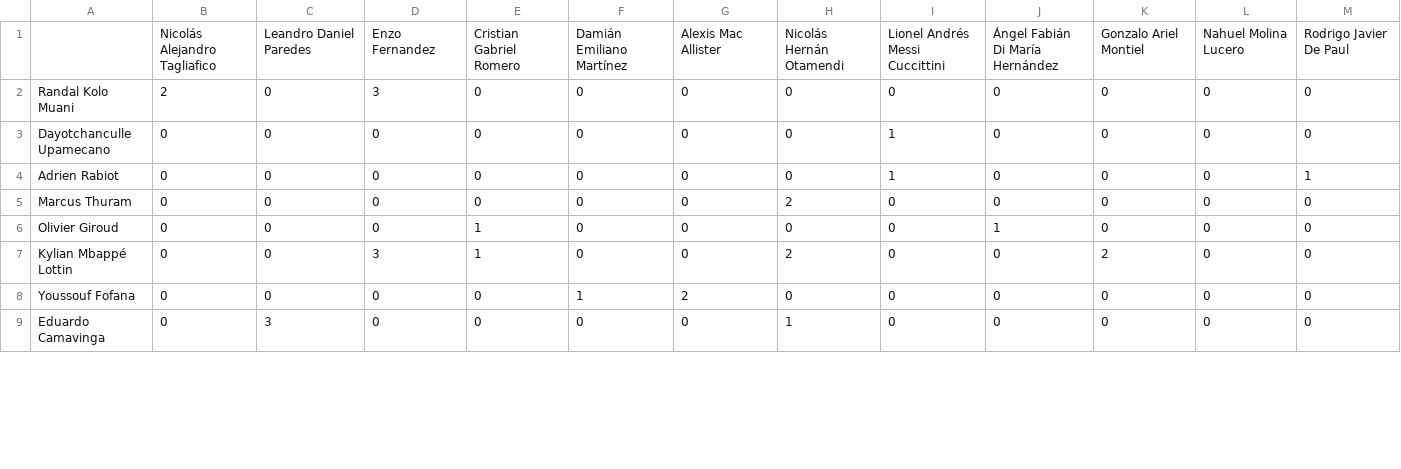
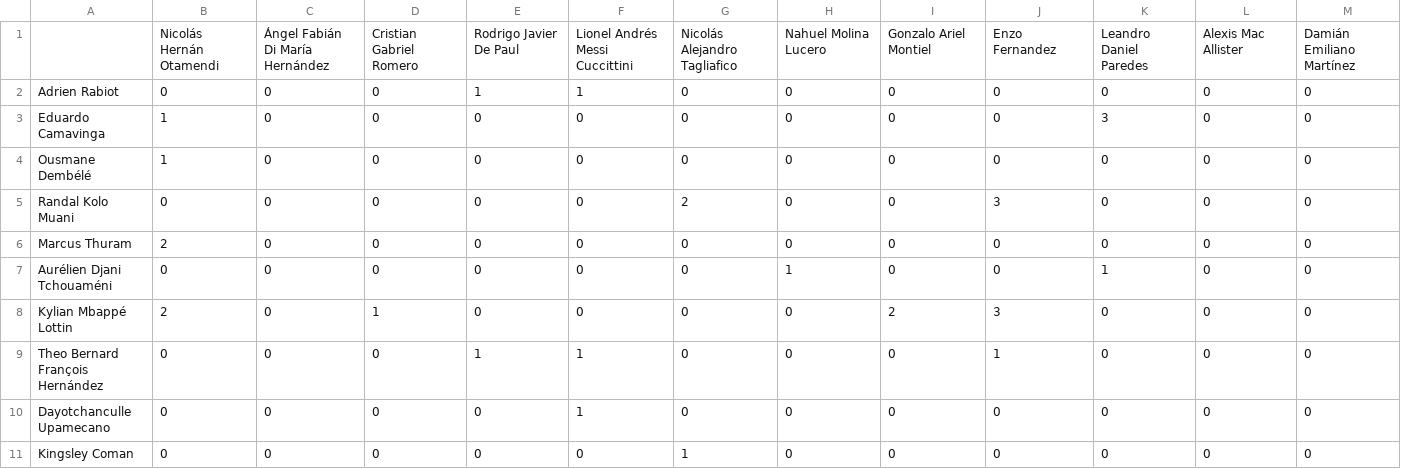
Before and after one commit to aliicerabello/fgv-graphs-football, a CSV file: data/Argentina_vs_France/matriz_matching_France_Argentina.csv, drawn as a sheet; only a part is shown; the diff covers the shown part only.

```diff
--- a/data/Argentina_vs_France/matriz_matching_France_Argentina.csv
+++ b/data/Argentina_vs_France/matriz_matching_France_Argentina.csv
@@ -1,9 +1,11 @@
-,Nicolás Alejandro Tagliafico,Leandro Daniel Paredes,Enzo Fernandez,Cristian Gabriel Romero,Damián Emiliano Martínez,Alexis Mac Allister,Nicolás Hernán Otamendi,Lionel Andrés Messi Cuccittini,Ángel Fabián Di María Hernández,Gonzalo Ariel Montiel,Nahuel Molina Lucero,Rodrigo Javier De Paul
-Randal Kolo Muani,2,0,3,0,0,0,0,0,0,0,0,0
-Dayotchanculle Upamecano,0,0,0,0,0,0,0,1,0,0,0,0
-Adrien Rabiot,0,0,0,0,0,0,0,1,0,0,0,1
-Marcus Thuram,0,0,0,0,0,0,2,0,0,0,0,0
-Olivier Giroud,0,0,0,1,0,0,0,0,1,0,0,0
-Kylian Mbappé Lottin,0,0,3,1,0,0,2,0,0,2,0,0
-Youssouf Fofana,0,0,0,0,1,2,0,0,0,0,0,0
-Eduardo Camavinga,0,3,0,0,0,0,1,0,0,0,0,0
+,Nicolás Hernán Otamendi,Ángel Fabián Di María Hernández,Cristian Gabriel Romero,Rodrigo Javier De Paul,Lionel Andrés Messi Cuccittini,Nicolás Alejandro Tagliafico,Nahuel Molina Lucero,Gonzalo Ariel Montiel,Enzo Fernandez,Leandro Daniel Paredes,Alexis Mac Allister,Damián Emiliano Martínez
+Adrien Rabiot,0,0,0,1,1,0,0,0,0,0,0,0
+Eduardo Camavinga,1,0,0,0,0,0,0,0,0,3,0,0
+Ousmane Dembélé,1,0,0,0,0,0,0,0,0,0,0,0
+Randal Kolo Muani,0,0,0,0,0,2,0,0,3,0,0,0
+Marcus Thuram,2,0,0,0,0,0,0,0,0,0,0,0
+Aurélien Djani Tchouaméni,0,0,0,0,0,0,1,0,0,1,0,0
+Kylian Mbappé Lottin,2,0,1,0,0,0,0,2,3,0,0,0
+Theo Bernard François Hernández,0,0,0,1,1,0,0,0,1,0,0,0
+Dayotchanculle Upamecano,0,0,0,0,1,0,0,0,0,0,0,0
+Kingsley Coman,0,0,0,0,0,1,0,0,0,0,0,0
```
Also changed, not shown: 2 removed rows and 9 edited cells elsewhere in this file, data/Argentina_vs_France/matriz_matching_Argentina_France.csv, data/Argentina_vs_France/matriz_passes_Argentina_3869685.csv, 17 other files.
